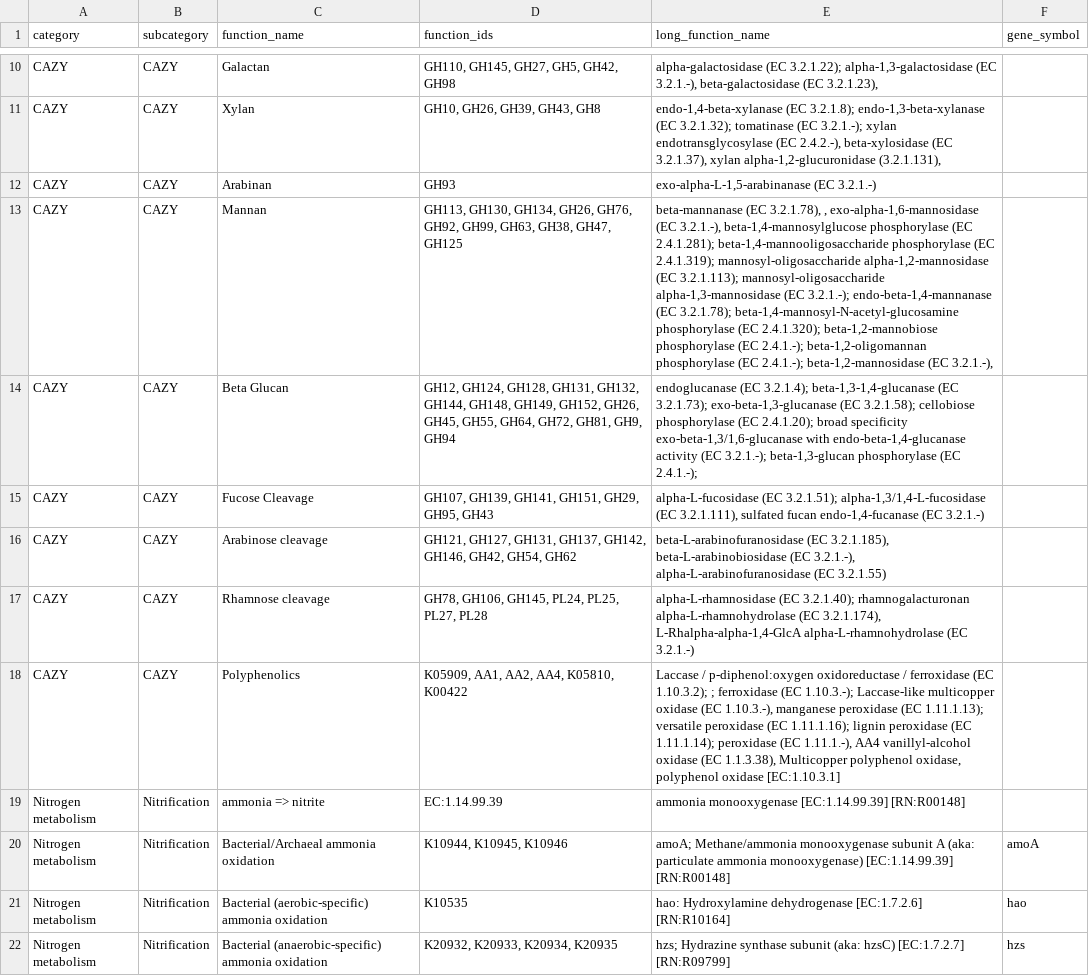
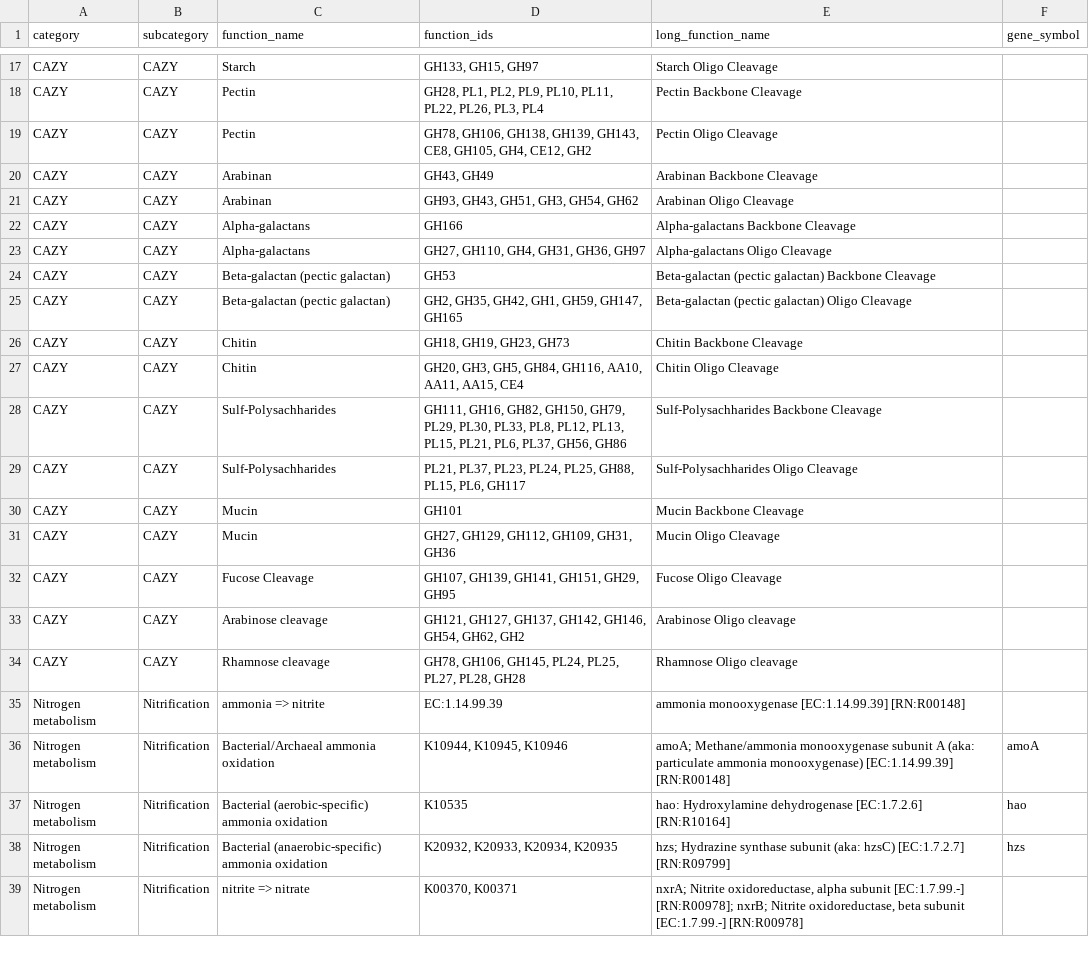
Before and after one commit to WrightonLabCSU/DRAM, a TSV file: data/function_heatmap_form.tsv, drawn as a sheet; only a part is shown, gaps mark what is left out; the shorter side is filled out with more unchanged rows; removed rows and columns are numbered as before the commit, all else as after; the diff covers the shown part only; the diff names each change by its address in the sheet, - before the commit and + after, or states it on an @@ line.

Commit message:
Update distillate and function liquor sheets.

```diff
--- a/data/function_heatmap_form.tsv
+++ b/data/function_heatmap_form.tsv
-C17 (function_name): Galactan
+C17 (function_name): Starch
-D17 (function_ids): GH110, GH145, GH27, GH5, GH42, GH98
+D17 (function_ids): GH133, GH15, GH97
-E17 (long_function_name): alpha-galactosidase (EC 3.2.1.22); alpha-1,3-galactosidase (EC 3.2.1.-), beta-galactosidase (EC 3.2.1.23),
+E17 (long_function_name): Starch Oligo Cleavage
+row 18: CAZY | CAZY | Pectin | GH28, PL1, PL2, PL9, PL10, PL11, PL22, PL26, PL3, PL4 | Pectin Backbone Cleavage
-C19 (function_name): Xylan
+C19 (function_name): Pectin
-D19 (function_ids): GH10, GH26, GH39, GH43, GH8
+D19 (function_ids): GH78, GH106, GH138, GH139, GH143, CE8, GH105, GH4, CE12, GH2
-E19 (long_function_name): endo-1,4-beta-xylanase (EC 3.2.1.8); endo-1,3-beta-xylanase (EC 3.2.1.32); tomatinase (EC 3.2.1.-); xylan endotransglycosylase (EC 2.4.2.-), beta-xylosidase (EC 3.2.1.37), xylan alpha-1,2-glucuronidase (3.2.1.131),
+E19 (long_function_name): Pectin Oligo Cleavage
-D20 (function_ids): GH93
+D20 (function_ids): GH43, GH49
-E20 (long_function_name): exo-alpha-L-1,5-arabinanase (EC 3.2.1.-)
+E20 (long_function_name): Arabinan Backbone Cleavage
-C21 (function_name): Mannan
+C21 (function_name): Arabinan
-D21 (function_ids): GH113, GH130, GH134, GH26, GH76, GH92, GH99, GH63, GH38, GH47, GH125
+D21 (function_ids): GH93, GH43, GH51, GH3, GH54, GH62
-E21 (long_function_name): beta-mannanase (EC 3.2.1.78), , exo-alpha-1,6-mannosidase (EC 3.2.1.-), beta-1,4-mannosylglucose phosphorylase (EC 2.4.1.281); beta-1,4-mannooligosaccharide phosphorylase (EC 2.4.1.319); mannosyl-oligosaccharide alpha-1,2-mannosidase (EC 3.2.1.113); mannosyl-oligosaccharide alpha-1,3-mannosidase (EC 3.2.1.-); endo-beta-1,4-mannanase (EC 3.2.1.78); beta-1,4-mannosyl-N-acetyl-glucosamine phosphorylase (EC 2.4.1.320); beta-1,2-mannobiose phosphorylase (EC 2.4.1.-); beta-1,2-oligomannan phosphorylase (EC 2.4.1.-); beta-1,2-mannosidase (EC 3.2.1.-),
+E21 (long_function_name): Arabinan Oligo Cleavage
+row 22: CAZY | CAZY | Alpha-galactans | GH166 | Alpha-galactans Backbone Cleavage
+row 23: CAZY | CAZY | Alpha-galactans | GH27, GH110, GH4, GH31, GH36, GH97 | Alpha-galactans Oligo Cleavage
+row 24: CAZY | CAZY | Beta-galactan (pectic galactan) | GH53 | Beta-galactan (pectic galactan) Backbone Cleavage
-C25 (function_name): Beta Glucan
+C25 (function_name): Beta-galactan (pectic galactan)
-D25 (function_ids): GH12, GH124, GH128, GH131, GH132, GH144, GH148, GH149, GH152, GH26, GH45, GH55, GH64, GH72, GH81, GH9, GH94
+D25 (function_ids): GH2, GH35, GH42, GH1, GH59, GH147, GH165
-E25 (long_function_name): endoglucanase (EC 3.2.1.4); beta-1,3-1,4-glucanase (EC 3.2.1.73); exo-beta-1,3-glucanase (EC 3.2.1.58); cellobiose phosphorylase (EC 2.4.1.20); broad specificity exo-beta-1,3/1,6-glucanase with endo-beta-1,4-glucanase activity (EC 3.2.1.-); beta-1,3-glucan phosphorylase (EC 2.4.1.-);
+E25 (long_function_name): Beta-galactan (pectic galactan) Oligo Cleavage
+row 26: CAZY | CAZY | Chitin | GH18, GH19, GH23, GH73 | Chitin Backbone Cleavage
+row 27: CAZY | CAZY | Chitin | GH20, GH3, GH5, GH84, GH116, AA10, AA11, AA15, CE4 | Chitin Oligo Cleavage
+row 28: CAZY | CAZY | Sulf-Polysachharides | GH111, GH16, GH82, GH150, GH79, PL29, PL30, PL33, PL8, PL12, PL13, PL15, PL21, PL6, PL37, GH56, GH86 | Sulf-Polysachharides Backbone Cleavage
+row 29: CAZY | CAZY | Sulf-Polysachharides | PL21, PL37, PL23, PL24, PL25, GH88, PL15, PL6, GH117 | Sulf-Polysachharides Oligo Cleavage
+row 30: CAZY | CAZY | Mucin | GH101 | Mucin Backbone Cleavage
+row 31: CAZY | CAZY | Mucin | GH27, GH129, GH112, GH109, GH31, GH36 | Mucin Oligo Cleavage
-D32 (function_ids): GH107, GH139, GH141, GH151, GH29, GH95, GH43
+D32 (function_ids): GH107, GH139, GH141, GH151, GH29, GH95
-E32 (long_function_name): alpha-L-fucosidase (EC 3.2.1.51); alpha-1,3/1,4-L-fucosidase (EC 3.2.1.111), sulfated fucan endo-1,4-fucanase (EC 3.2.1.-)
+E32 (long_function_name): Fucose Oligo Cleavage
-D33 (function_ids): GH121, GH127, GH131, GH137, GH142, GH146, GH42, GH54, GH62
+D33 (function_ids): GH121, GH127, GH137, GH142, GH146, GH54, GH62, GH2
-E33 (long_function_name): beta-L-arabinofuranosidase (EC 3.2.1.185), beta-L-arabinobiosidase (EC 3.2.1.-), alpha-L-arabinofuranosidase (EC 3.2.1.55)
+E33 (long_function_name): Arabinose Oligo cleavage
-D34 (function_ids): GH78, GH106, GH145, PL24, PL25, PL27, PL28
+D34 (function_ids): GH78, GH106, GH145, PL24, PL25, PL27, PL28, GH28
-E34 (long_function_name): alpha-L-rhamnosidase (EC 3.2.1.40); rhamnogalacturonan alpha-L-rhamnohydrolase (EC 3.2.1.174), L-Rhalpha-alpha-1,4-GlcA alpha-L-rhamnohydrolase (EC 3.2.1.-)
+E34 (long_function_name): Rhamnose Oligo cleavage
-row 18: CAZY | CAZY | Polyphenolics | K05909, AA1, AA2, AA4, K05810, K00422 | Laccase / p-diphenol:oxygen oxidoreductase / ferroxidase (EC 1.10.3.2); ; ferroxidase (EC 1.10.3.-); Laccase-like multicopper oxidase (EC 1.10.3.-), manganese peroxidase (EC 1.11.1.13); versatile peroxidase (EC 1.11.1.16); lignin peroxidase (EC 1.11.1.14); peroxidase (EC 1.11.1.-), AA4 vanillyl-alcohol oxidase (EC 1.1.3.38), Multicopper polyphenol oxidase, polyphenol oxidase [EC:1.10.3.1]
```
Also changed, not shown: 7 added rows and 24 edited cells elsewhere in this file, 3 other files.
